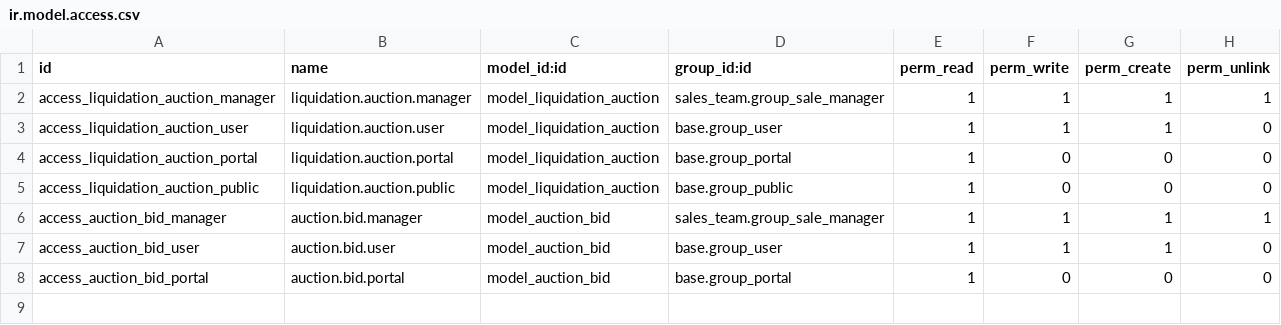
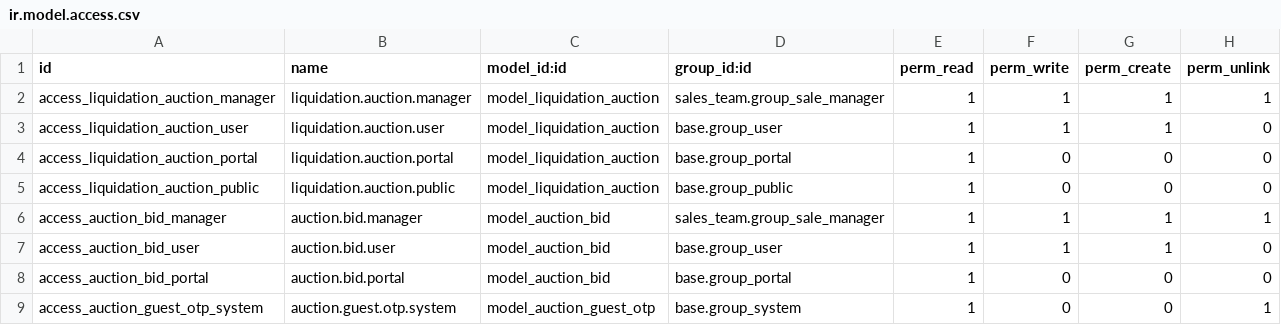
Before and after one commit to OddosIncHQ/oulalab, a CSV file: addons/oulalab_auction/security/ir.model.access.csv, drawn as a sheet.

```diff
--- a/addons/oulalab_auction/security/ir.model.access.csv
+++ b/addons/oulalab_auction/security/ir.model.access.csv
@@ -8 +8,2 @@ access_auction_bid_user,auction.bid.user,model_auction_bid,base.group_user,1,1,1
 access_auction_bid_portal,auction.bid.portal,model_auction_bid,base.group_portal,1,0,0,0
+access_auction_guest_otp_system,auction.guest.otp.system,model_auction_guest_otp,base.group_system,1,0,0,1
```
Also changed, not shown: 1 other file.
